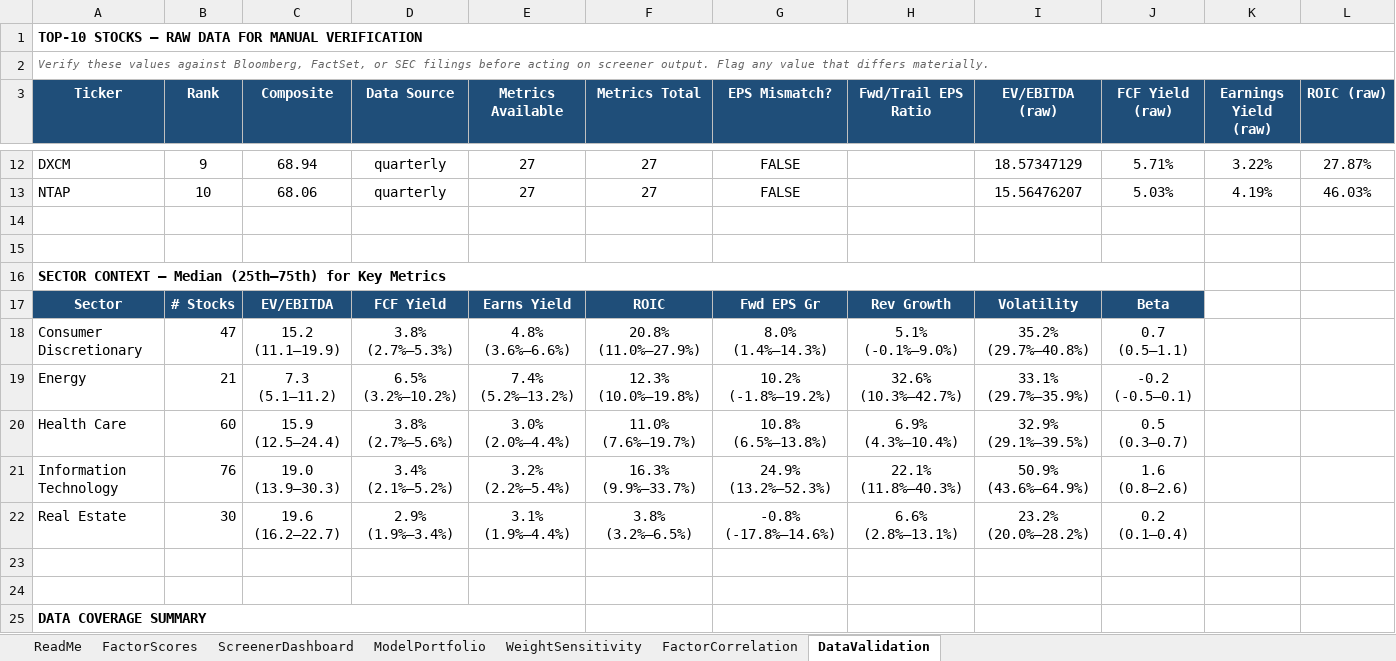
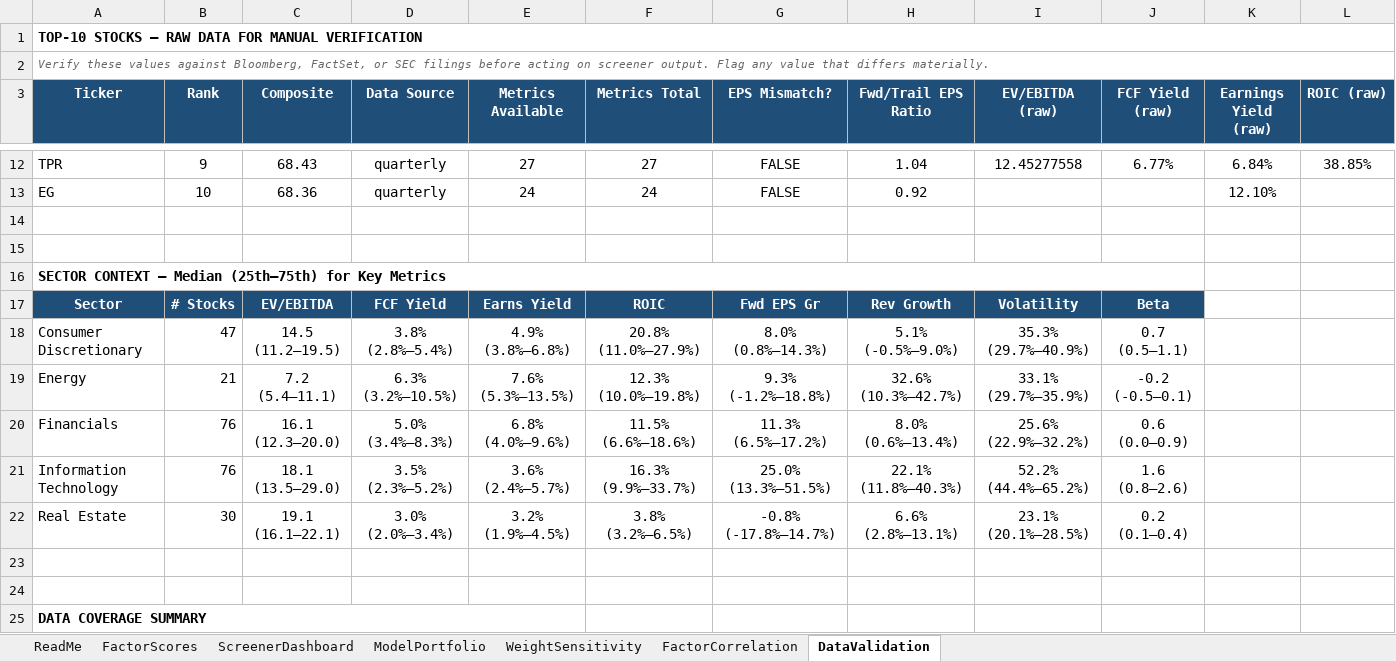
Before and after one commit to CalebSmit/screener-dashboard, an Excel workbook: factor_output.xlsx, sheet DataValidation, drawn as a sheet; only a part is shown, gaps mark what is left out; values as stored, in another font and other column widths than the file's, no borders; removed rows and columns are numbered as before the commit, all else as after; rows hold the shown columns only; the diff covers the shown part only; the diff names each change by its address in the sheet, - before the commit and + after, or states it on an @@ line.

Commit message:
data: screener run 2026-11-20 - 499 scored, top: EXPE VLO MU APA SNDK

```diff
--- a/factor_output.xlsx (sheet DataValidation)
+++ b/factor_output.xlsx (sheet DataValidation)
-row 12: DXCM | 9 | 68.94 | quarterly | 27 | 27 | FALSE |  | 18.57347129 | 5.71% | 3.22% | 27.87%
-row 13: NTAP | 10 | 68.06 | quarterly | 27 | 27 | FALSE |  | 15.56476207 | 5.03% | 4.19% | 46.03%
+row 12: TPR | 9 | 68.43 | quarterly | 27 | 27 | FALSE | 1.04 | 12.45277558 | 6.77% | 6.84% | 38.85%
+row 13: EG | 10 | 68.36 | quarterly | 24 | 24 | FALSE | 0.92 |  |  | 12.10%
-C18 (Composite): 15.2 (11.1–19.9)
+C18 (Composite): 14.5 (11.2–19.5)
-D18 (Data Source): 3.8% (2.7%–5.3%)
+D18 (Data Source): 3.8% (2.8%–5.4%)
-E18 (Metrics Available): 4.8% (3.6%–6.6%)
+E18 (Metrics Available): 4.9% (3.8%–6.8%)
-G18 (EPS Mismatch?): 8.0% (1.4%–14.3%)
+G18 (EPS Mismatch?): 8.0% (0.8%–14.3%)
-H18 (Fwd/Trail EPS Ratio): 5.1% (-0.1%–9.0%)
+H18 (Fwd/Trail EPS Ratio): 5.1% (-0.5%–9.0%)
-I18 (EV/EBITDA (raw)): 35.2% (29.7%–40.8%)
+I18 (EV/EBITDA (raw)): 35.3% (29.7%–40.9%)
-C19 (Composite): 7.3 (5.1–11.2)
+C19 (Composite): 7.2 (5.4–11.1)
-D19 (Data Source): 6.5% (3.2%–10.2%)
+D19 (Data Source): 6.3% (3.2%–10.5%)
-E19 (Metrics Available): 7.4% (5.2%–13.2%)
+E19 (Metrics Available): 7.6% (5.3%–13.5%)
-G19 (EPS Mismatch?): 10.2% (-1.8%–19.2%)
+G19 (EPS Mismatch?): 9.3% (-1.2%–18.8%)
-row 20: Health Care | 60 | 15.9 (12.5–24.4) | 3.8% (2.7%–5.6%) | 3.0% (2.0%–4.4%) | 11.0% (7.6%–19.7%) | 10.8% (6.5%–13.8%) | 6.9% (4.3%–10.4%) | 32.9% (29.1%–39.5%) | 0.5 (0.3–0.7)
+row 20: Financials | 76 | 16.1 (12.3–20.0) | 5.0% (3.4%–8.3%) | 6.8% (4.0%–9.6%) | 11.5% (6.6%–18.6%) | 11.3% (6.5%–17.2%) | 8.0% (0.6%–13.4%) | 25.6% (22.9%–32.2%) | 0.6 (0.0–0.9)
-C21 (Composite): 19.0 (13.9–30.3)
+C21 (Composite): 18.1 (13.5–29.0)
-D21 (Data Source): 3.4% (2.1%–5.2%)
+D21 (Data Source): 3.5% (2.3%–5.2%)
-E21 (Metrics Available): 3.2% (2.2%–5.4%)
+E21 (Metrics Available): 3.6% (2.4%–5.7%)
-G21 (EPS Mismatch?): 24.9% (13.2%–52.3%)
+G21 (EPS Mismatch?): 25.0% (13.3%–51.5%)
-I21 (EV/EBITDA (raw)): 50.9% (43.6%–64.9%)
+I21 (EV/EBITDA (raw)): 52.2% (44.4%–65.2%)
-C22 (Composite): 19.6 (16.2–22.7)
+C22 (Composite): 19.1 (16.1–22.1)
-D22 (Data Source): 2.9% (1.9%–3.4%)
+D22 (Data Source): 3.0% (2.0%–3.4%)
-E22 (Metrics Available): 3.1% (1.9%–4.4%)
+E22 (Metrics Available): 3.2% (1.9%–4.5%)
-G22 (EPS Mismatch?): -0.8% (-17.8%–14.6%)
+G22 (EPS Mismatch?): -0.8% (-17.8%–14.7%)
-I22 (EV/EBITDA (raw)): 23.2% (20.0%–28.2%)
+I22 (EV/EBITDA (raw)): 23.1% (20.1%–28.5%)
```
Also changed, not shown: 4 added rows, 4 removed rows and 44 edited cells elsewhere in this sheet, sheet FactorScores, sheet FactorCorrelation, sheet ScreenerDashboard, sheet ModelPortfolio, sheet WeightSensitivity, 19 other files.
